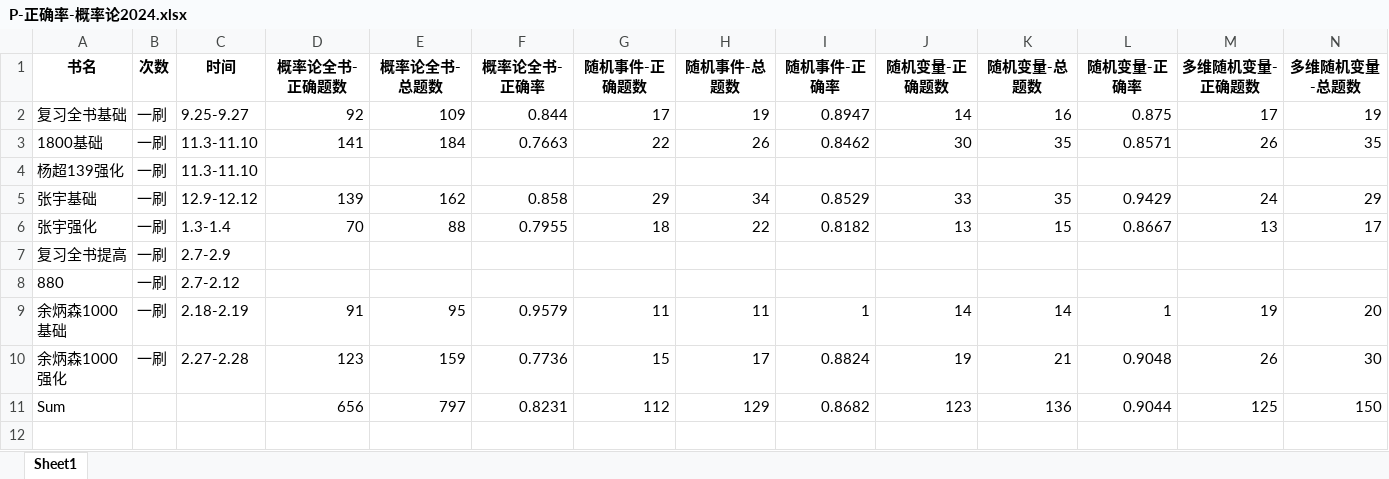
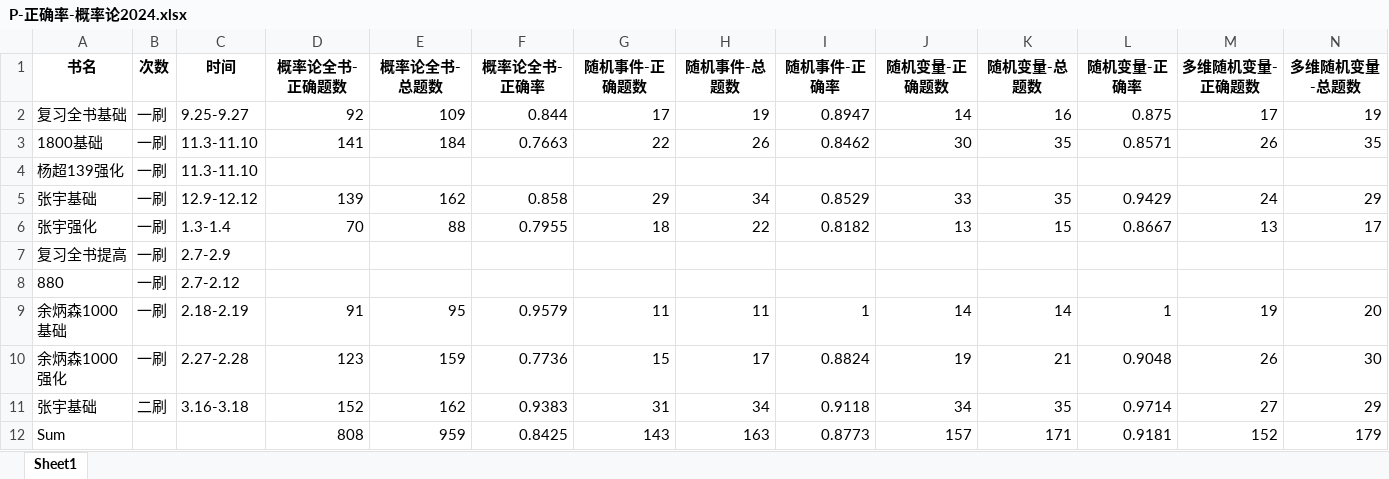
Before and after one commit to virtualxiaoman/kaoyan, an Excel workbook: data/xlsx/P-正确率-概率论2024.xlsx, sheet Sheet1, drawn as a sheet; only a part is shown; values as stored, in another font and other column widths than the file's, no borders; removed rows and columns are numbered as before the commit, all else as after; rows hold the shown columns only; the diff names each change by its address in the sheet, - before the commit and + after, or states it on an @@ line.

```diff
--- a/data/xlsx/P-正确率-概率论2024.xlsx (sheet Sheet1)
+++ b/data/xlsx/P-正确率-概率论2024.xlsx (sheet Sheet1)
-row 11: Sum |  |  | 656 | 797 | 0.8231 | 112 | 129 | 0.8682 | 123 | 136 | 0.9044 | 125 | 150
+row 11: 张宇基础 | 二刷 | 3.16-3.18 | 152 | 162 | 0.9383 | 31 | 34 | 0.9118 | 34 | 35 | 0.9714 | 27 | 29
+row 12: Sum |  |  | 808 | 959 | 0.8425 | 143 | 163 | 0.8773 | 157 | 171 | 0.9181 | 152 | 179
```
Also changed, not shown: data/xlsx/P-正确率-线代2024.xlsx, data/xlsx/P-正确率-高数2024.xlsx, 20 other files.
